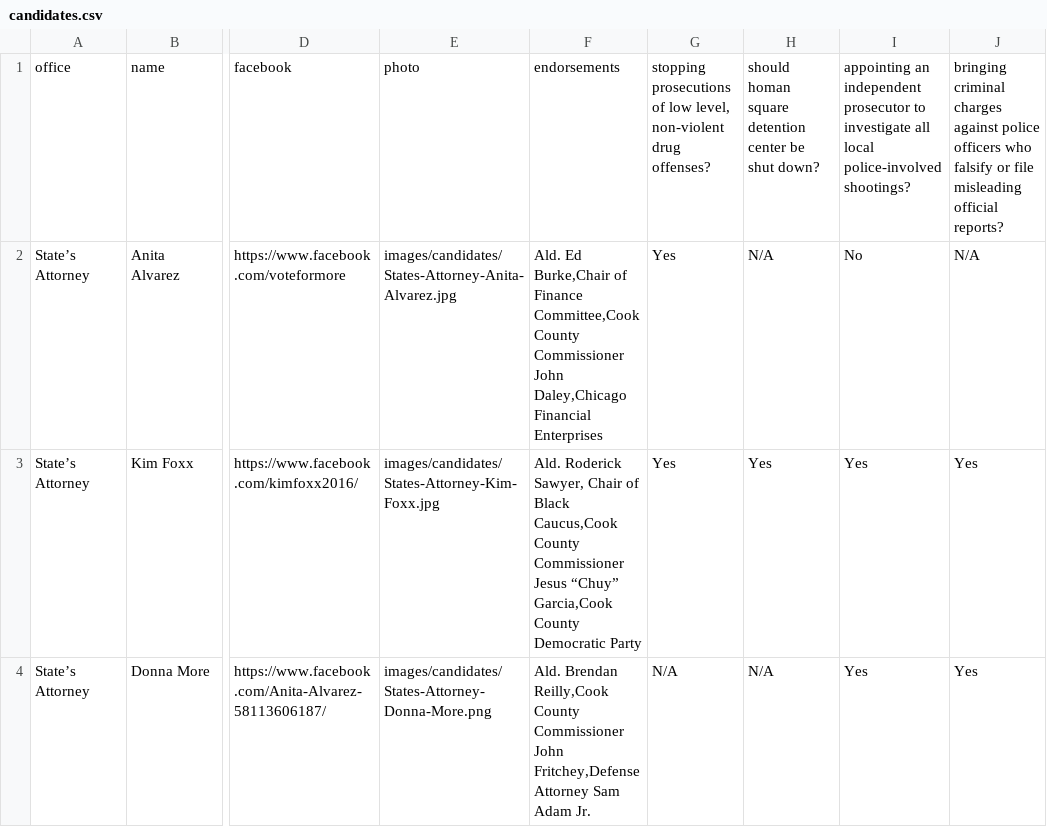
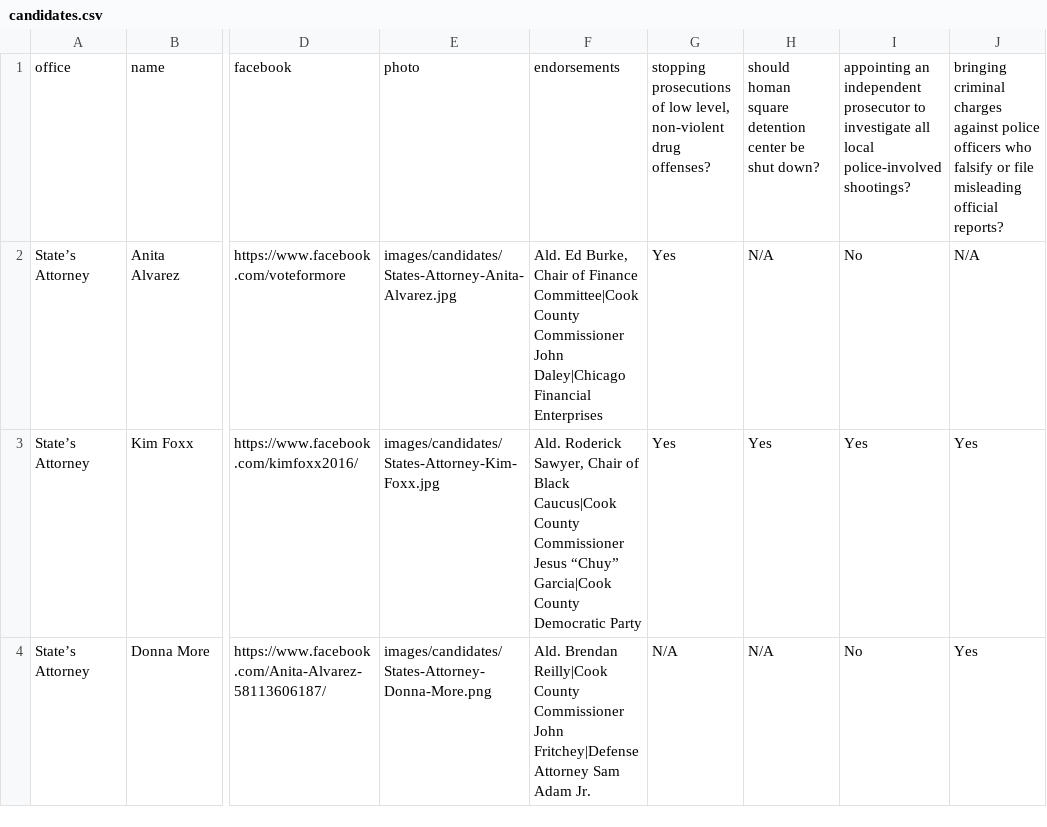
Before and after one commit to mojowen/PortlandVoterGuide, a CSV file: data/candidates.csv, drawn as a sheet; only a part is shown, gaps mark what is left out; the diff names each change by its address in the sheet, - before the commit and + after, or states it on an @@ line.

Commit message:
Fix data stuff, add voting right stuff

```diff
--- a/data/candidates.csv
+++ b/data/candidates.csv
-F2: Ald. Ed Burke,Chair of Finance Committee,Cook County Commissioner John Daley,Chicago Financial Enterprises
+F2: Ald. Ed Burke, Chair of Finance Committee|Cook County Commissioner John Daley|Chicago Financial Enterprises
-F3: …of Black Caucus,Cook County Commissioner Jesus “Chuy” Garcia,Cook County Democratic…
+F3: …of Black Caucus|Cook County Commissioner Jesus “Chuy” Garcia|Cook County Democratic…
-F4: Ald. Brendan Reilly,Cook County Commissioner John Fritchey,Defense Attorney Sam…
+F4: Ald. Brendan Reilly|Cook County Commissioner John Fritchey|Defense Attorney Sam…
-I4: Yes
+I4: No
```
Also changed, not shown: 3 other files.
